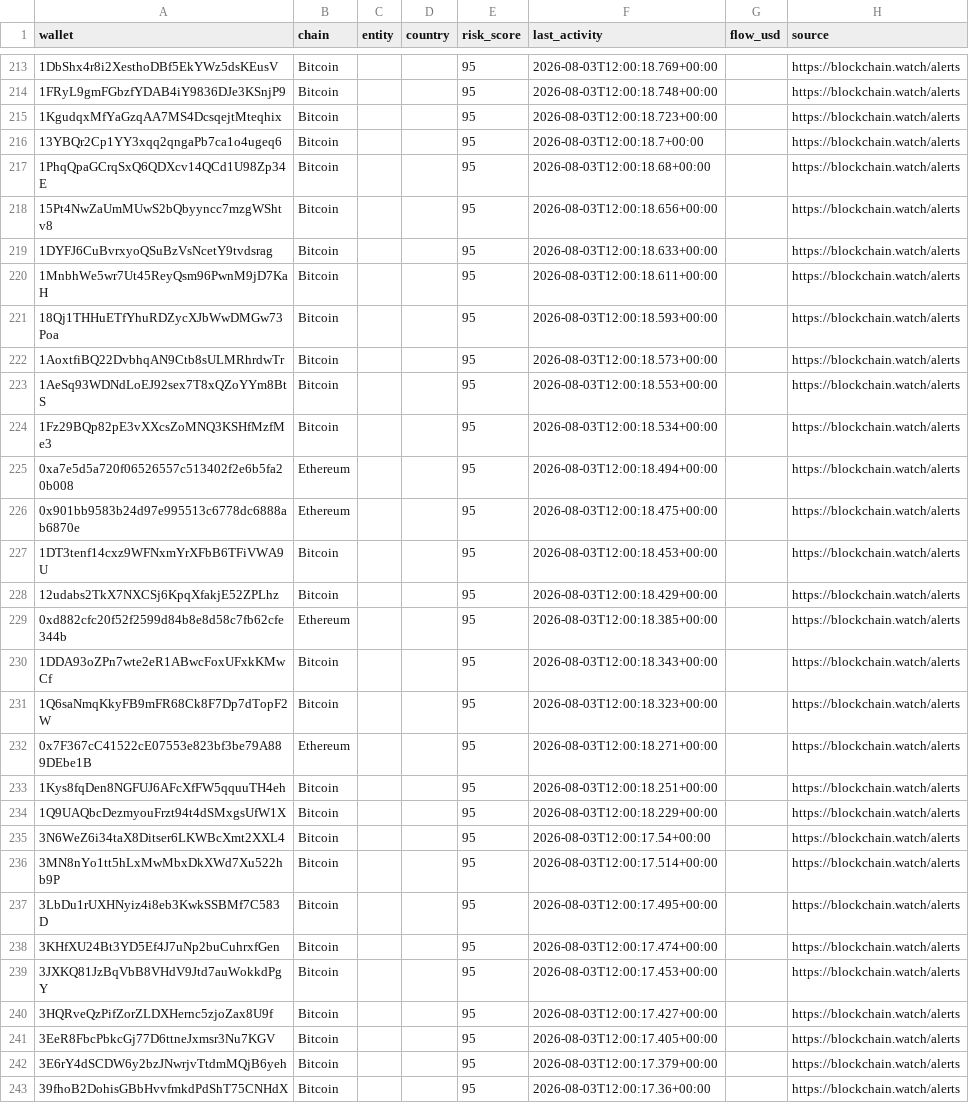
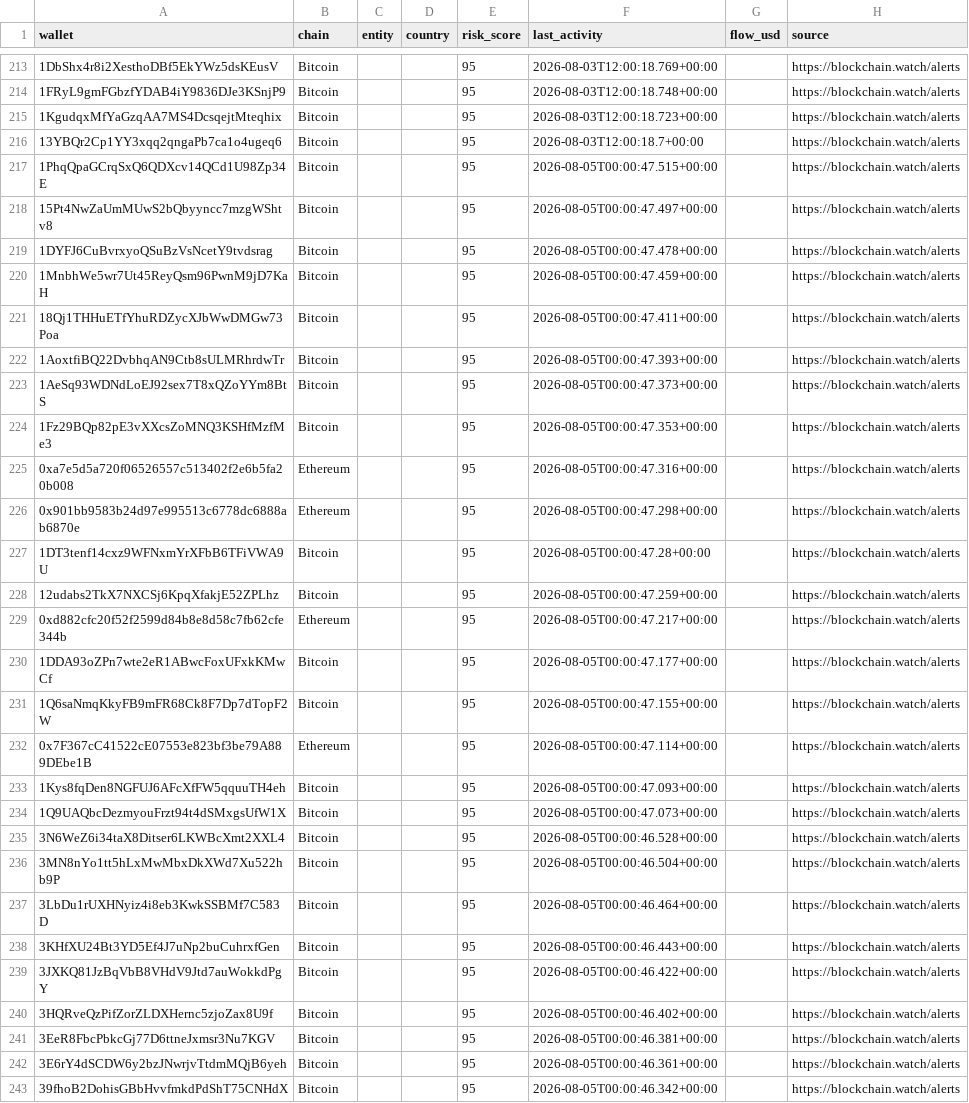
Before and after one commit to Blockchainwatch/blockchain-intelligence-datasets, a CSV file: sanctioned-wallets.csv, drawn as a sheet; only a part is shown, gaps mark what is left out; the diff covers the shown part only; the diff names each change by its address in the sheet, - before the commit and + after, or states it on an @@ line.

Commit message:
Update datasets - auto export 2026-08-05T12:00:01.643Z

```diff
--- a/sanctioned-wallets.csv
+++ b/sanctioned-wallets.csv
-F217 (last_activity): 2026-08-03T12:00:18.68+00:00
+F217 (last_activity): 2026-08-05T00:00:47.515+00:00
-F218 (last_activity): 2026-08-03T12:00:18.656+00:00
+F218 (last_activity): 2026-08-05T00:00:47.497+00:00
-F219 (last_activity): 2026-08-03T12:00:18.633+00:00
+F219 (last_activity): 2026-08-05T00:00:47.478+00:00
-F220 (last_activity): 2026-08-03T12:00:18.611+00:00
+F220 (last_activity): 2026-08-05T00:00:47.459+00:00
-F221 (last_activity): 2026-08-03T12:00:18.593+00:00
+F221 (last_activity): 2026-08-05T00:00:47.411+00:00
-F222 (last_activity): 2026-08-03T12:00:18.573+00:00
+F222 (last_activity): 2026-08-05T00:00:47.393+00:00
-F223 (last_activity): 2026-08-03T12:00:18.553+00:00
+F223 (last_activity): 2026-08-05T00:00:47.373+00:00
-F224 (last_activity): 2026-08-03T12:00:18.534+00:00
+F224 (last_activity): 2026-08-05T00:00:47.353+00:00
-F225 (last_activity): 2026-08-03T12:00:18.494+00:00
+F225 (last_activity): 2026-08-05T00:00:47.316+00:00
-F226 (last_activity): 2026-08-03T12:00:18.475+00:00
+F226 (last_activity): 2026-08-05T00:00:47.298+00:00
-F227 (last_activity): 2026-08-03T12:00:18.453+00:00
+F227 (last_activity): 2026-08-05T00:00:47.28+00:00
-F228 (last_activity): 2026-08-03T12:00:18.429+00:00
+F228 (last_activity): 2026-08-05T00:00:47.259+00:00
-F229 (last_activity): 2026-08-03T12:00:18.385+00:00
+F229 (last_activity): 2026-08-05T00:00:47.217+00:00
-F230 (last_activity): 2026-08-03T12:00:18.343+00:00
+F230 (last_activity): 2026-08-05T00:00:47.177+00:00
-F231 (last_activity): 2026-08-03T12:00:18.323+00:00
+F231 (last_activity): 2026-08-05T00:00:47.155+00:00
-F232 (last_activity): 2026-08-03T12:00:18.271+00:00
+F232 (last_activity): 2026-08-05T00:00:47.114+00:00
-F233 (last_activity): 2026-08-03T12:00:18.251+00:00
+F233 (last_activity): 2026-08-05T00:00:47.093+00:00
-F234 (last_activity): 2026-08-03T12:00:18.229+00:00
+F234 (last_activity): 2026-08-05T00:00:47.073+00:00
-F235 (last_activity): 2026-08-03T12:00:17.54+00:00
+F235 (last_activity): 2026-08-05T00:00:46.528+00:00
-F236 (last_activity): 2026-08-03T12:00:17.514+00:00
+F236 (last_activity): 2026-08-05T00:00:46.504+00:00
-F237 (last_activity): 2026-08-03T12:00:17.495+00:00
+F237 (last_activity): 2026-08-05T00:00:46.464+00:00
-F238 (last_activity): 2026-08-03T12:00:17.474+00:00
+F238 (last_activity): 2026-08-05T00:00:46.443+00:00
-F239 (last_activity): 2026-08-03T12:00:17.453+00:00
+F239 (last_activity): 2026-08-05T00:00:46.422+00:00
-F240 (last_activity): 2026-08-03T12:00:17.427+00:00
+F240 (last_activity): 2026-08-05T00:00:46.402+00:00
-F241 (last_activity): 2026-08-03T12:00:17.405+00:00
+F241 (last_activity): 2026-08-05T00:00:46.381+00:00
-F242 (last_activity): 2026-08-03T12:00:17.379+00:00
+F242 (last_activity): 2026-08-05T00:00:46.361+00:00
-F243 (last_activity): 2026-08-03T12:00:17.36+00:00
+F243 (last_activity): 2026-08-05T00:00:46.342+00:00
```
Also changed, not shown: 1 added row, 1 removed row, 5 moved rows and 31 edited cells elsewhere in this file.
